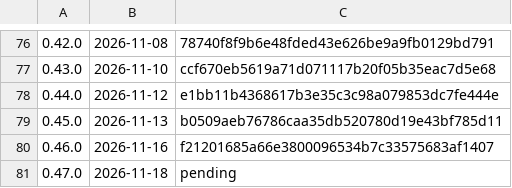
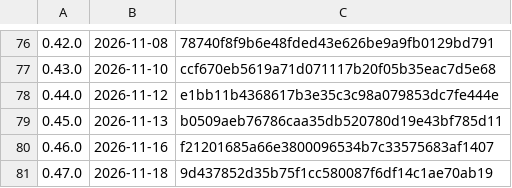
Before and after one commit to k-k1/agent-fleet, a TSV file: deploy/release/notes/index.tsv, drawn as a sheet; only a part is shown, gaps mark what is left out.

```diff
--- a/deploy/release/notes/index.tsv
+++ b/deploy/release/notes/index.tsv
@@ -80,2 +80,2 @@
 0.46.0	2026-11-16	f21201685a66e3800096534b7c33575683af1407
-0.47.0	2026-11-18	pending
+0.47.0	2026-11-18	9d437852d35b75f1cc580087f6df14c1ae70ab19
```
